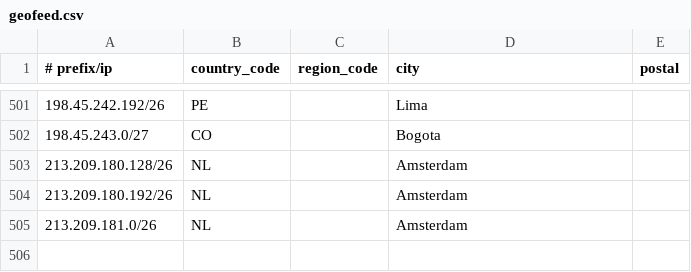
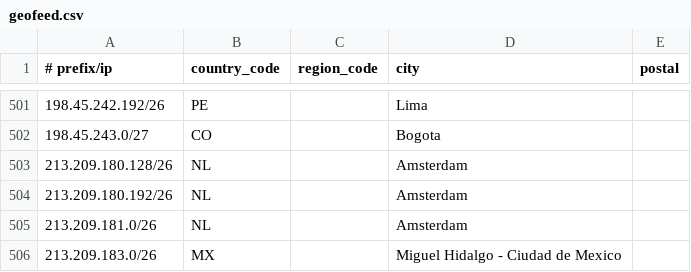
Before and after one commit to Viasat/geofeed, a CSV file: geofeed.csv, drawn as a sheet; only a part is shown, gaps mark what is left out; the diff names each change by its address in the sheet, - before the commit and + after, or states it on an @@ line.

Commit message:
viasat geofeed

```diff
--- a/geofeed.csv
+++ b/geofeed.csv
+row 506: 213.209.183.0/26 | MX |  | Miguel Hidalgo - Ciudad de Mexico
```
